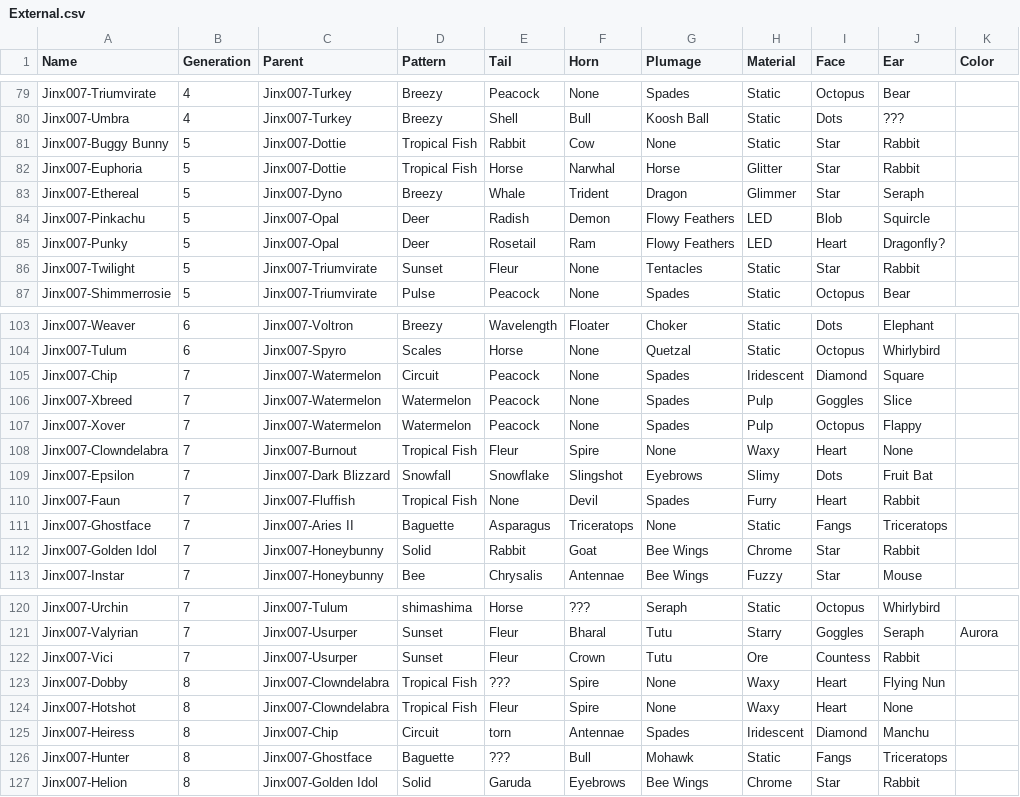
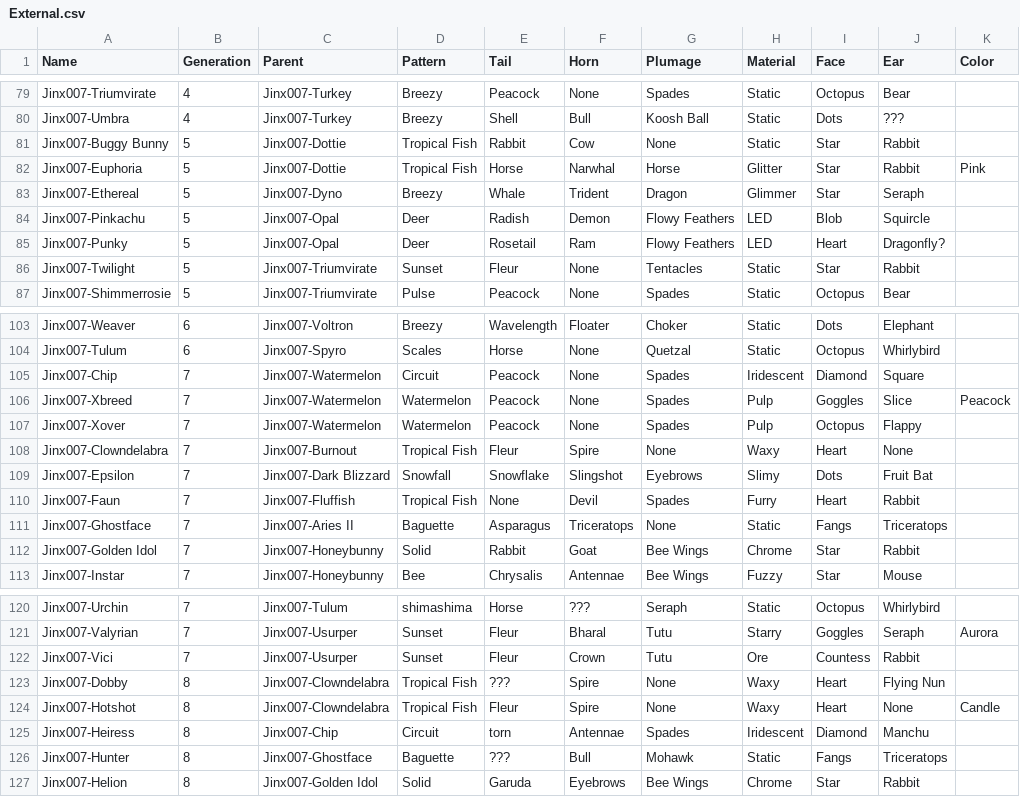
Before and after one commit to g1ddy/PeridotArchetypeFinder, a CSV file: assets/External.csv, drawn as a sheet; only a part is shown, gaps mark what is left out.

Commit message:
fix colors

```diff
--- a/assets/External.csv
+++ b/assets/External.csv
@@ -81,3 +81,3 @@ Jinx007-Umbra,4,Jinx007-Turkey,Breezy,Shell,Bull,Koosh Ball,Static,Dots,???,
 Jinx007-Buggy Bunny,5,Jinx007-Dottie,Tropical Fish,Rabbit,Cow,None,Static,Star,Rabbit,
-Jinx007-Euphoria,5,Jinx007-Dottie,Tropical Fish,Horse,Narwhal,Horse,Glitter,Star,Rabbit,
+Jinx007-Euphoria,5,Jinx007-Dottie,Tropical Fish,Horse,Narwhal,Horse,Glitter,Star,Rabbit,Pink
 Jinx007-Ethereal,5,Jinx007-Dyno,Breezy,Whale,Trident,Dragon,Glimmer,Star,Seraph,
@@ -105,3 +105,3 @@ Jinx007-Tulum,6,Jinx007-Spyro,Scales,Horse,None,Quetzal,Static,Octopus,Whirlybir
 Jinx007-Chip,7,Jinx007-Watermelon,Circuit,Peacock,None,Spades,Iridescent,Diamond,Square,
-Jinx007-Xbreed,7,Jinx007-Watermelon,Watermelon,Peacock,None,Spades,Pulp,Goggles,Slice,
+Jinx007-Xbreed,7,Jinx007-Watermelon,Watermelon,Peacock,None,Spades,Pulp,Goggles,Slice,Peacock
 Jinx007-Xover,7,Jinx007-Watermelon,Watermelon,Peacock,None,Spades,Pulp,Octopus,Flappy,
@@ -123,3 +123,3 @@ Jinx007-Vici,7,Jinx007-Usurper,Sunset,Fleur,Crown,Tutu,Ore,Countess,Rabbit,
 Jinx007-Dobby,8,Jinx007-Clowndelabra,Tropical Fish,???,Spire,None,Waxy,Heart,Flying Nun,
-Jinx007-Hotshot,8,Jinx007-Clowndelabra,Tropical Fish,Fleur,Spire,None,Waxy,Heart,None,
+Jinx007-Hotshot,8,Jinx007-Clowndelabra,Tropical Fish,Fleur,Spire,None,Waxy,Heart,None,Candle
 Jinx007-Heiress,8,Jinx007-Chip,Circuit,torn,Antennae,Spades,Iridescent,Diamond,Manchu,
```
